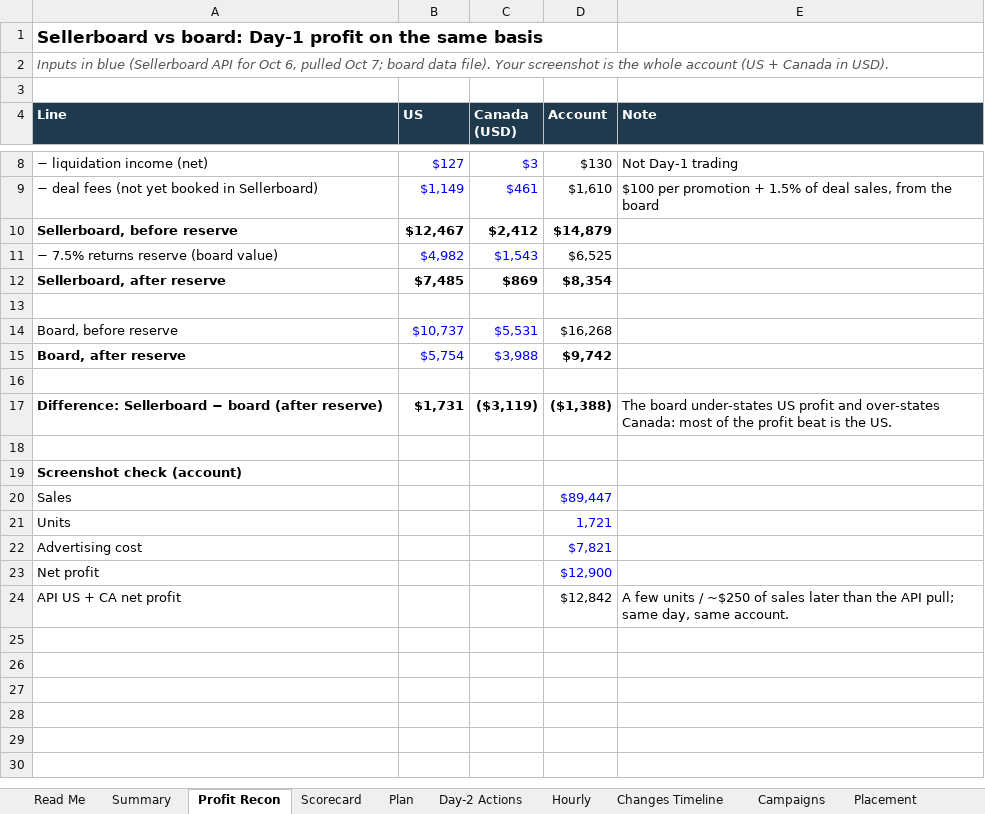
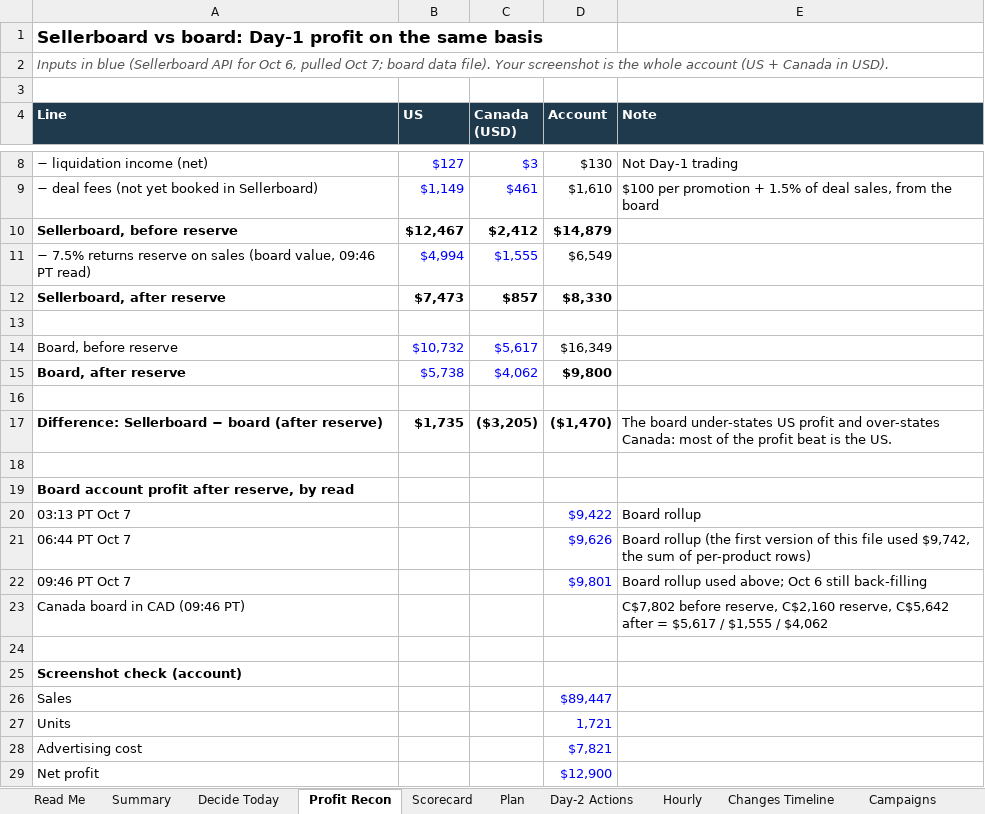
Before and after one commit to zarlish-web/PPC-Audit-, an Excel workbook: docs/pbdd-day1-us/PBDD_Day1_US_Decision_Analysis.xlsx, sheet Profit Recon, drawn as a sheet; only a part is shown, gaps mark what is left out; the shorter side is filled out with more unchanged rows; values as stored, in another font and other column widths than the file's, no borders; removed rows and columns are numbered as before the commit, all else as after; the diff names each change by its address in the sheet, - before the commit and + after, or states it on an @@ line.

```diff
--- a/docs/pbdd-day1-us/PBDD_Day1_US_Decision_Analysis.xlsx (sheet Profit Recon)
+++ b/docs/pbdd-day1-us/PBDD_Day1_US_Decision_Analysis.xlsx (sheet Profit Recon)
+sheet tab: Decide Today
-row 11: − 7.5% returns reserve (board value) | $4,982 | $1,543 | $6,525
+row 11: − 7.5% returns reserve on sales (board value, 09:46 PT read) | $4,994 | $1,555 | $6,549
-B12 (US): $7,485
+B12 (US): $7,473
-C12 (Canada (USD)): $869
+C12 (Canada (USD)): $857
-D12 (Account): $8,354
+D12 (Account): $8,330
-B14 (US): $10,737
+B14 (US): $10,732
-C14 (Canada (USD)): $5,531
+C14 (Canada (USD)): $5,617
-D14 (Account): $16,268
+D14 (Account): $16,349
-B15 (US): $5,754
+B15 (US): $5,738
-C15 (Canada (USD)): $3,988
+C15 (Canada (USD)): $4,062
-D15 (Account): $9,742
+D15 (Account): $9,800
-B17 (US): $1,731
+B17 (US): $1,735
-C17 (Canada (USD)): ($3,119)
+C17 (Canada (USD)): ($3,205)
-D17 (Account): ($1,388)
+D17 (Account): ($1,470)
+row 18: (empty)
+row 19: Board account profit after reserve, by read
+row 20: 03:13 PT Oct 7 |  |  | $9,422 | Board rollup
+row 21: 06:44 PT Oct 7 |  |  | $9,626 | Board rollup (the first version of this file used $9,742, the sum of per-product rows)
+row 22: 09:46 PT Oct 7 |  |  | $9,801 | Board rollup used above; Oct 6 still back-filling
+row 23: Canada board in CAD (09:46 PT) |  |  |  | C$7,802 before reserve, C$2,160 reserve, C$5,642 after = $5,617 / $1,555 / $4,062
```
Also changed, not shown: sheet Day-2 Actions, sheet Summary, sheet Variation, sheet Scorecard, sheet Plan, sheet Read Me, 1 more sheet, other sheet tabs, formulas that keep their value, 2 other files.
